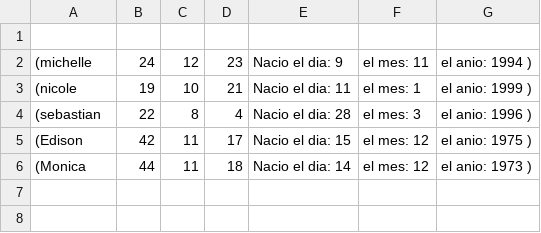
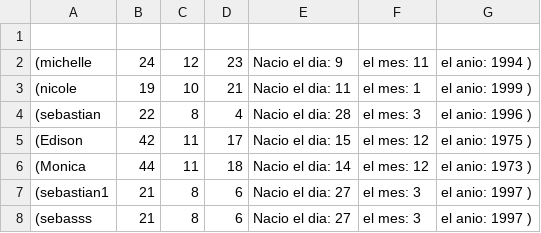
Before and after one commit to 98carp/homework-and-workshops, a CSV file: HOMEWORK/Partial 2/Homework4_CalculateAge/Register_Age.csv, drawn as a sheet.

```diff
--- a/HOMEWORK/Partial 2/Homework4_CalculateAge/Register_Age.csv
+++ b/HOMEWORK/Partial 2/Homework4_CalculateAge/Register_Age.csv
@@ -6 +6,3 @@
 (Monica ; 44 ; 11 ; 18 ; Nacio el dia: 14 ;  el mes: 12 ;  el anio: 1973  )
+(sebastian1 ; 21 ; 8 ; 6 ; Nacio el dia: 27 ;  el mes: 3 ;  el anio: 1997  )
+(sebasss ; 21 ; 8 ; 6 ; Nacio el dia: 27 ;  el mes: 3 ;  el anio: 1997  )
```
Also changed, not shown: 6 other files.
